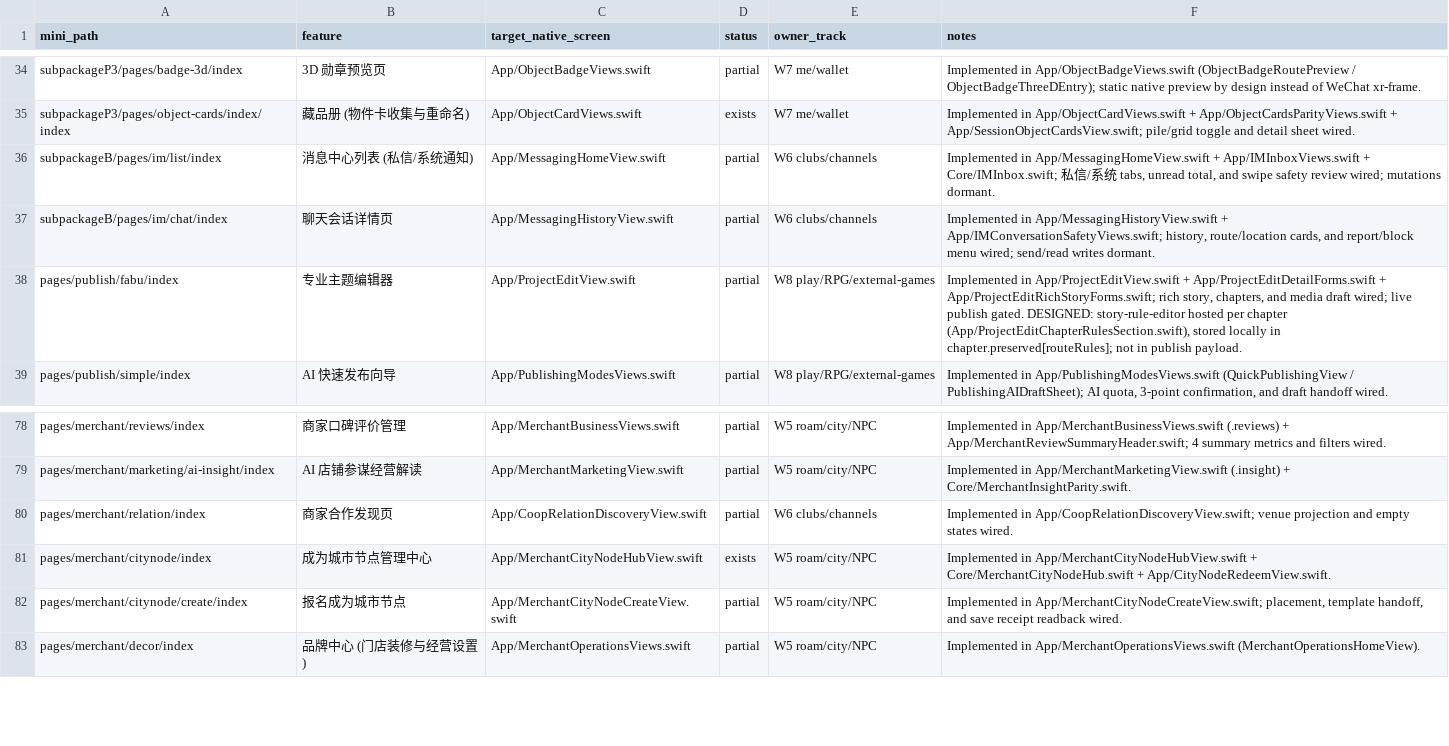
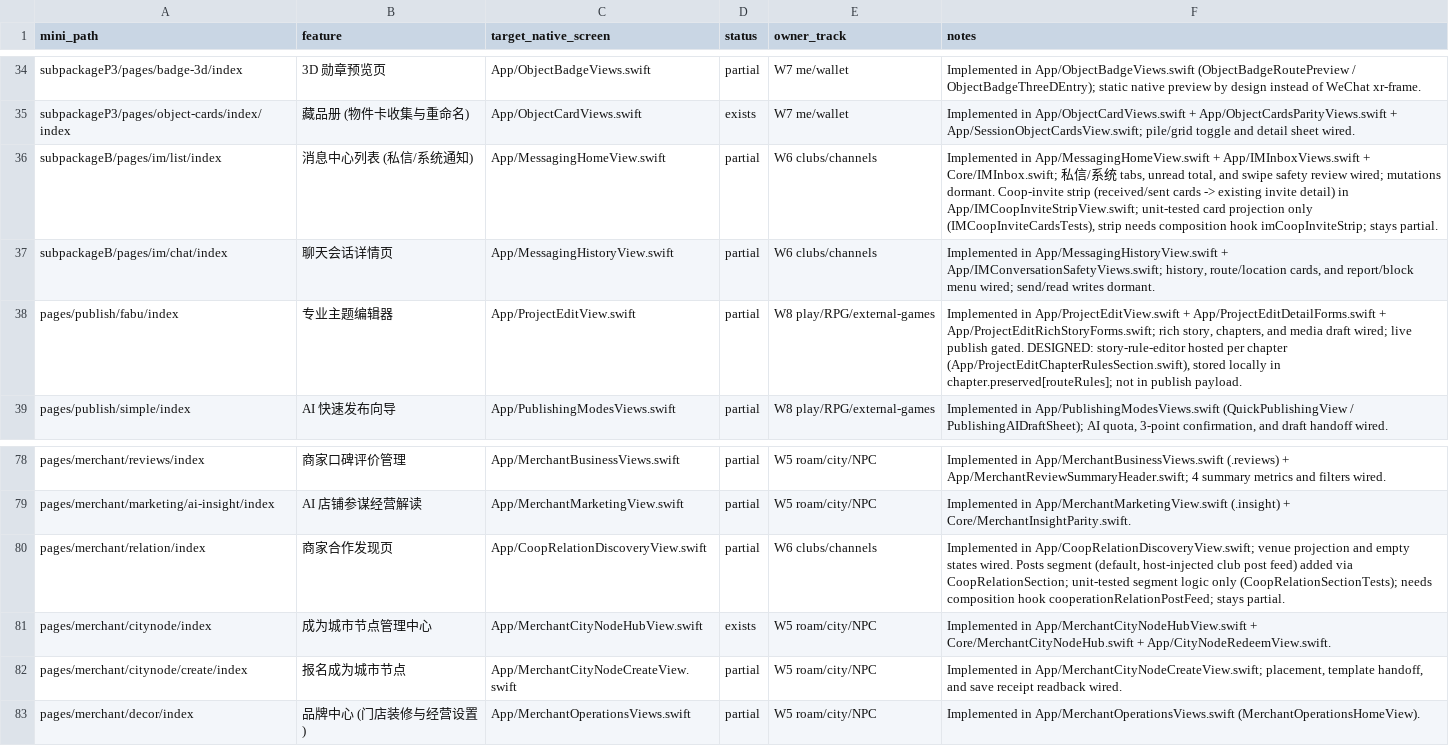
Before and after one commit to XXsocietyee/chein-app, a CSV file: docs/parity/page-map.csv, drawn as a sheet; only a part is shown, gaps mark what is left out.

```diff
--- a/docs/parity/page-map.csv
+++ b/docs/parity/page-map.csv
@@ -35,3 +35,3 @@ subpackageP3/pages/badge-3d/index,3D 勋章预览页,App/ObjectBadgeViews.swift,
 subpackageP3/pages/object-cards/index/index,藏品册 (物件卡收集与重命名),App/ObjectCardViews.swift,exists,W7 me/wallet,Implemented in App/ObjectCardViews.swift + App/ObjectCardsParityViews.swift + App/SessionObjectCardsView.swift; pile/grid toggle and detail sheet wired.
-subpackageB/pages/im/list/index,消息中心列表 (私信/系统通知),App/MessagingHomeView.swift,partial,W6 clubs/channels,"Implemented in App/MessagingHomeView.swift + App/IMInboxViews.swift + Core/IMInbox.swift; 私信/系统 tabs, unread total, and swipe safety review wired; mutations dormant."
+subpackageB/pages/im/list/index,消息中心列表 (私信/系统通知),App/MessagingHomeView.swift,partial,W6 clubs/channels,"Implemented in App/MessagingHomeView.swift + App/IMInboxViews.swift + Core/IMInbox.swift; 私信/系统 tabs, unread total, and swipe safety review wired; mutations dormant. Coop-invite strip (received/sent cards -> existing invite detail) in App/IMCoopInviteStripView.swift; unit-tested card projection only (IMCoopInviteCardsTests), strip needs composition hook imCoopInviteStrip; stays partial."
 subpackageB/pages/im/chat/index,聊天会话详情页,App/MessagingHistoryView.swift,partial,W6 clubs/channels,"Implemented in App/MessagingHistoryView.swift + App/IMConversationSafetyViews.swift; history, route/location cards, and report/block menu wired; send/read writes dormant."
@@ -79,3 +79,3 @@ pages/merchant/reviews/index,商家口碑评价管理,App/MerchantBusinessViews.
 pages/merchant/marketing/ai-insight/index,AI 店铺参谋经营解读,App/MerchantMarketingView.swift,partial,W5 roam/city/NPC,Implemented in App/MerchantMarketingView.swift (.insight) + Core/MerchantInsightParity.swift.
-pages/merchant/relation/index,商家合作发现页,App/CoopRelationDiscoveryView.swift,partial,W6 clubs/channels,Implemented in App/CoopRelationDiscoveryView.swift; venue projection and empty states wired.
+pages/merchant/relation/index,商家合作发现页,App/CoopRelationDiscoveryView.swift,partial,W6 clubs/channels,"Implemented in App/CoopRelationDiscoveryView.swift; venue projection and empty states wired. Posts segment (default, host-injected club post feed) added via CoopRelationSection; unit-tested segment logic only (CoopRelationSectionTests); needs composition hook cooperationRelationPostFeed; stays partial."
 pages/merchant/citynode/index,成为城市节点管理中心,App/MerchantCityNodeHubView.swift,exists,W5 roam/city/NPC,Implemented in App/MerchantCityNodeHubView.swift + Core/MerchantCityNodeHub.swift + App/CityNodeRedeemView.swift.
```
